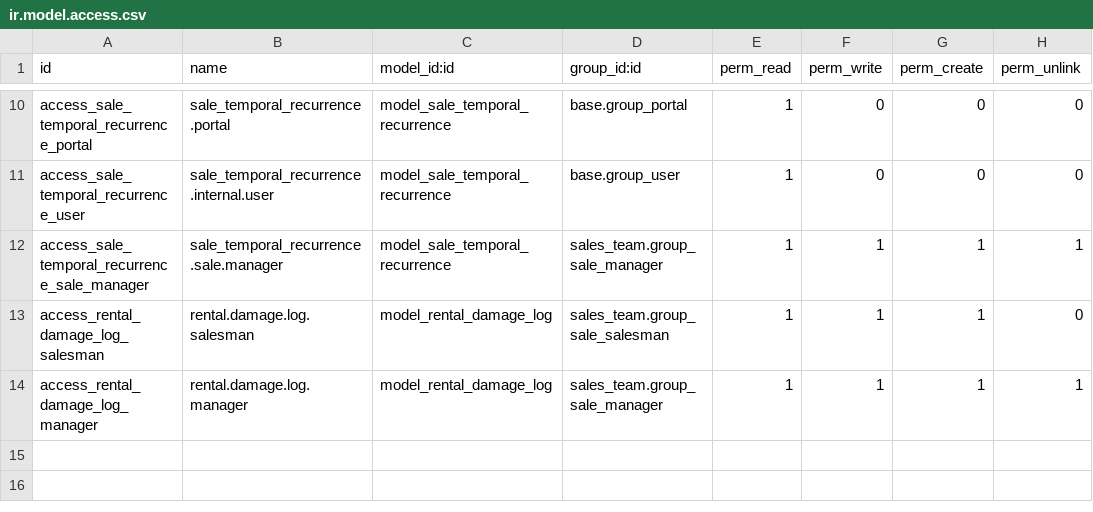
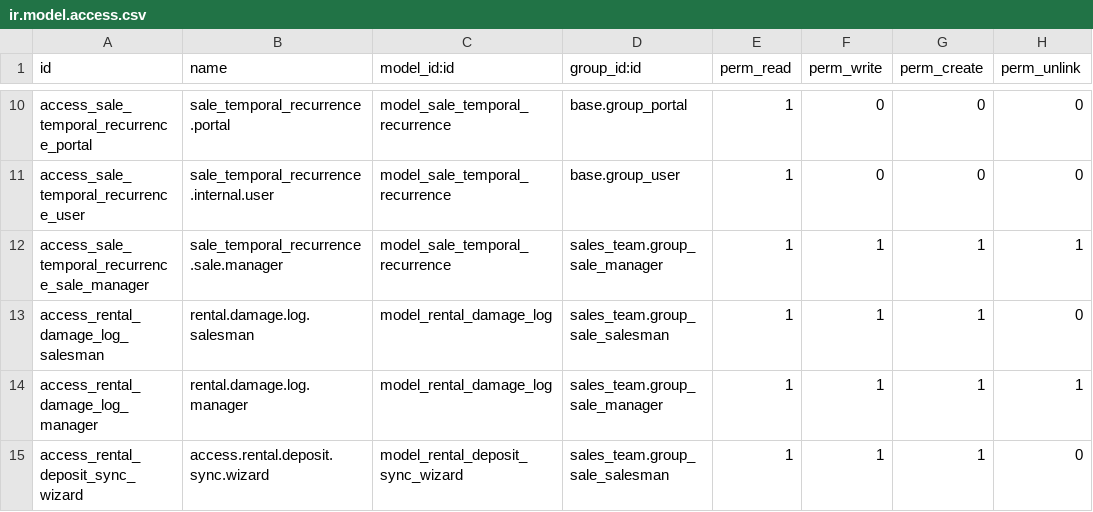
Before and after one commit to kenghot-king/kp-rental-system, a CSV file: addons/ggg_rental/security/ir.model.access.csv, drawn as a sheet; only a part is shown, gaps mark what is left out.

Commit message:
calculate deposit

```diff
--- a/addons/ggg_rental/security/ir.model.access.csv
+++ b/addons/ggg_rental/security/ir.model.access.csv
@@ -14 +14,2 @@ access_rental_damage_log_salesman,rental.damage.log.salesman,model_rental_damage
 access_rental_damage_log_manager,rental.damage.log.manager,model_rental_damage_log,sales_team.group_sale_manager,1,1,1,1
+access_rental_deposit_sync_wizard,access.rental.deposit.sync.wizard,model_rental_deposit_sync_wizard,sales_team.group_sale_salesman,1,1,1,0
```
Also changed, not shown: 22 other files.
